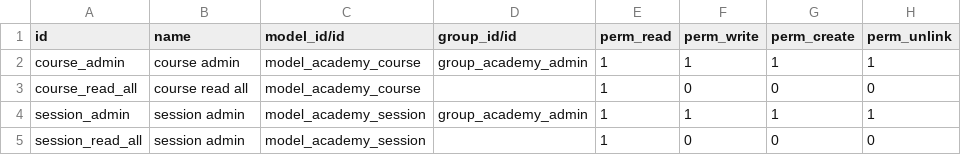
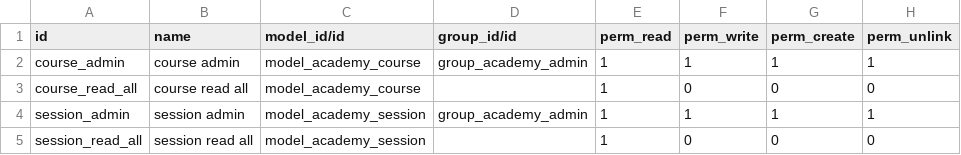
Before and after one commit to Captivea-WMC/custom_build_wm, a CSV file: odoo_academy/security/ir.model.access.csv, drawn as a sheet.

Commit message:
Update ir.model.access.csv

```diff
--- a/odoo_academy/security/ir.model.access.csv
+++ b/odoo_academy/security/ir.model.access.csv
@@ -4,2 +4,2 @@ course_read_all,course read all,model_academy_course,,1,0,0,0
 session_admin,session admin,model_academy_session,group_academy_admin,1,1,1,1
-session_read_all,session admin,model_academy_session,,1,0,0,0
+session_read_all,session read all,model_academy_session,,1,0,0,0
```
